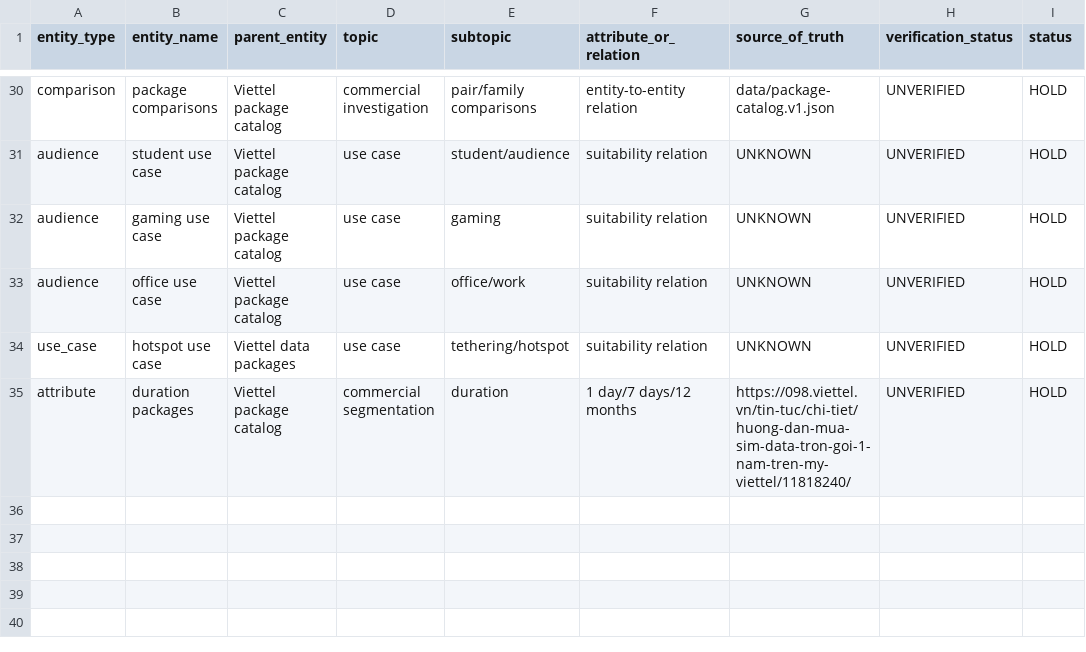
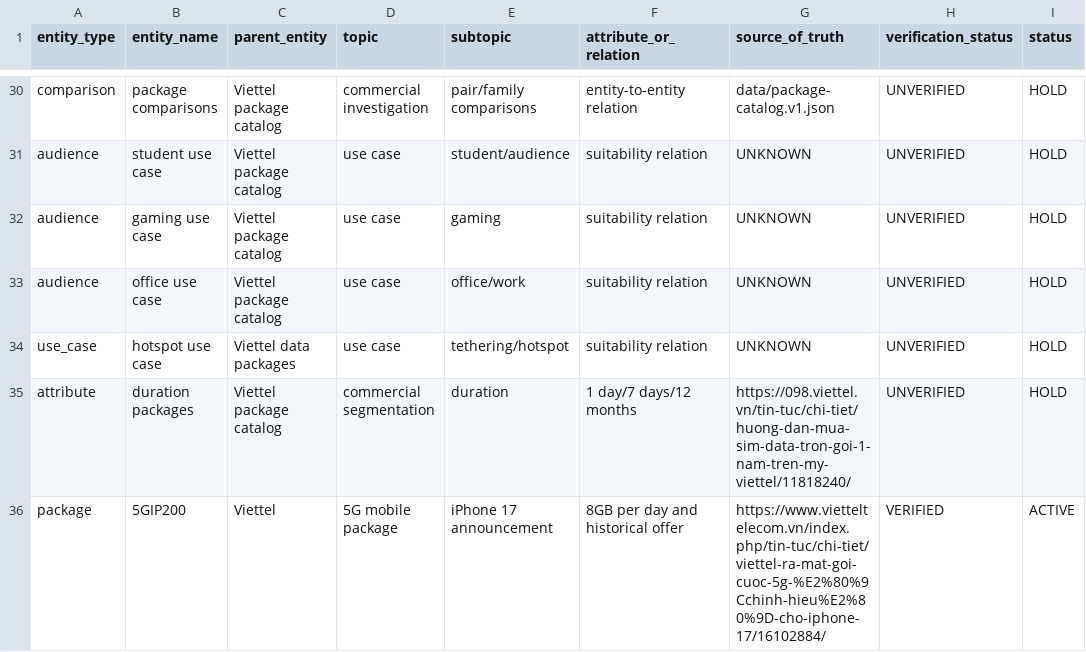
Before and after one commit to capquangfptminhlh/viet-9g, a CSV file: .website-os/evidence/entity-topic-map.csv, drawn as a sheet; only a part is shown, gaps mark what is left out; the diff names each change by its address in the sheet, - before the commit and + after, or states it on an @@ line.

```diff
--- a/.website-os/evidence/entity-topic-map.csv
+++ b/.website-os/evidence/entity-topic-map.csv
+row 36: package | 5GIP200 | Viettel | 5G mobile package | iPhone 17 announcement | 8GB per day and historical offer | https://www.vietteltelecom.vn/index.php/tin-tuc/chi-tiet/viettel-ra-mat-goi-cuoc-5g-%E2%80%9Cchinh-hieu%E2%80%9D-cho-iphone-17/16102884/ | VERIFIED | ACTIVE
```
Also changed, not shown: .website-os/evidence/cannibalization-register.csv, .website-os/evidence/keyword-universe.csv, 25 other files.
